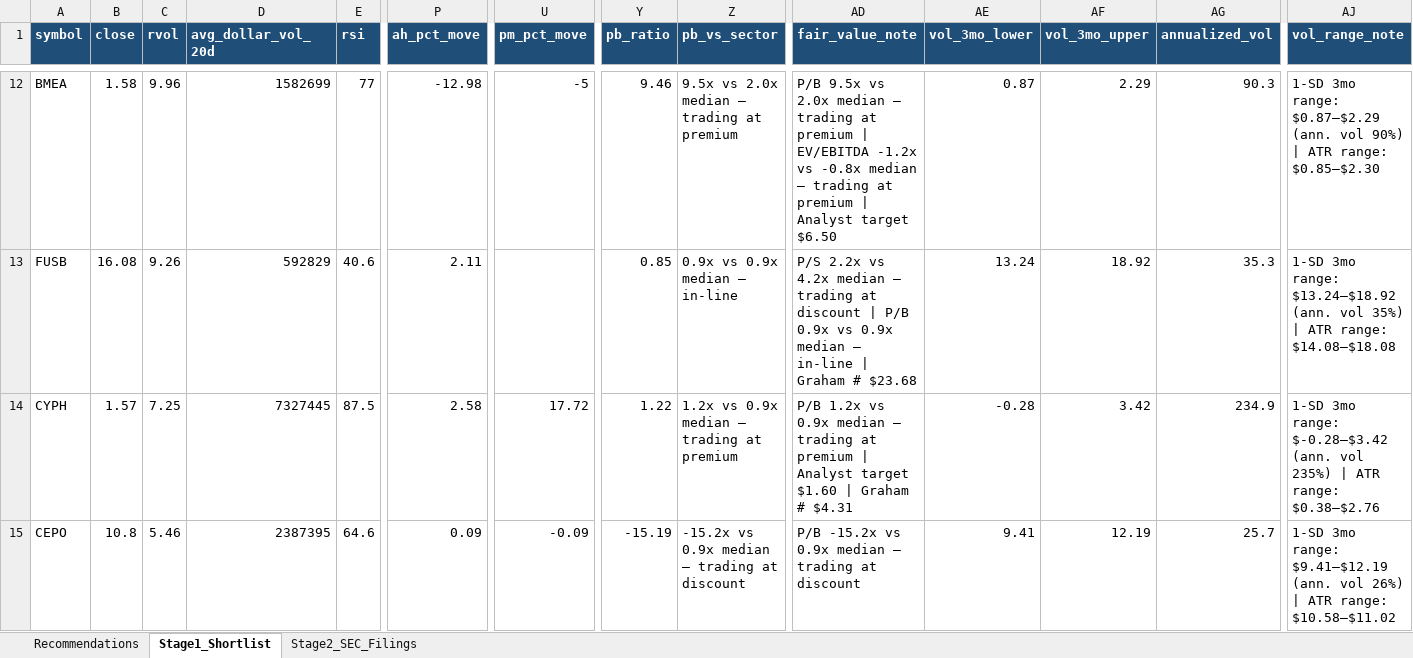
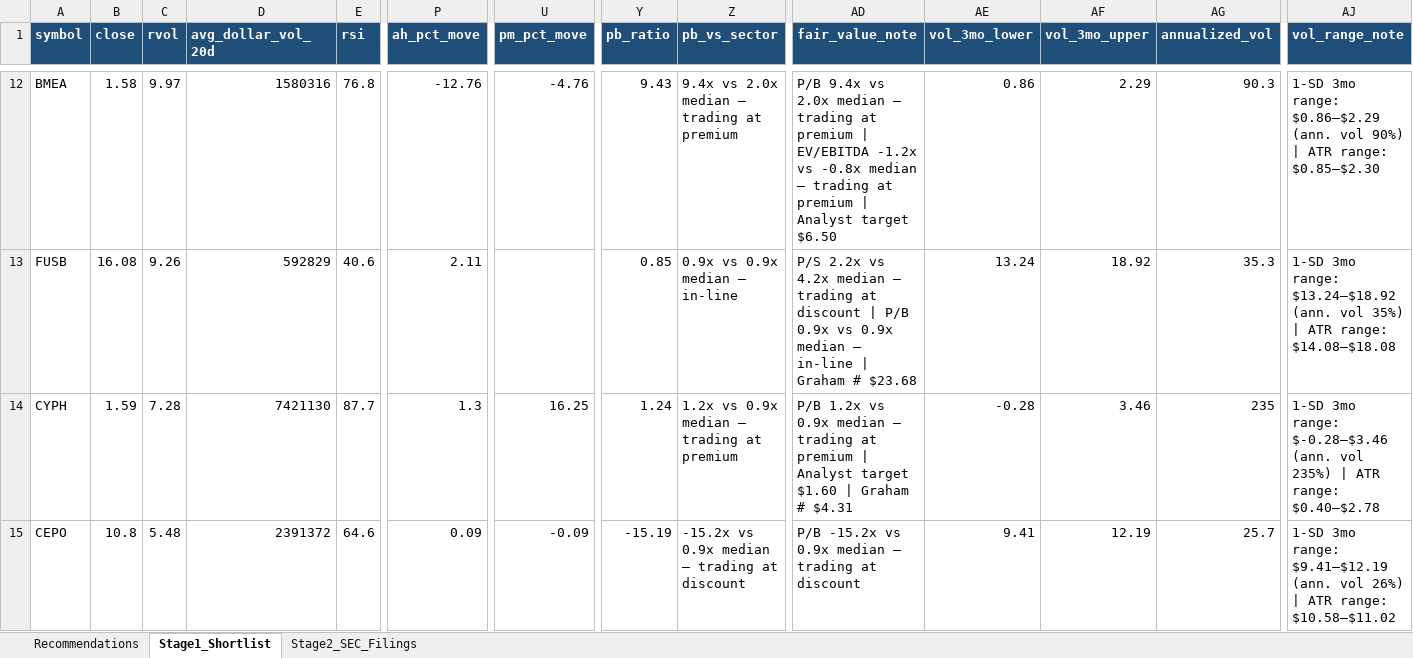
Before and after one commit to ARa2of/Small_Caps_Screener, an Excel workbook: output/stage1_shortlist.xlsx, sheet Stage1_Shortlist, drawn as a sheet; only a part is shown, gaps mark what is left out; values as stored, in another font and other column widths than the file's, no borders; the diff covers the shown part only; the diff names each change by its address in the sheet, - before the commit and + after, or states it on an @@ line.

```diff
--- a/output/stage1_shortlist.xlsx (sheet Stage1_Shortlist)
+++ b/output/stage1_shortlist.xlsx (sheet Stage1_Shortlist)
-C12 (rvol): 9.96
+C12 (rvol): 9.97
-D12 (avg_dollar_vol_20d): 1582699
+D12 (avg_dollar_vol_20d): 1580316
-E12 (rsi): 77
+E12 (rsi): 76.8
-P12 (ah_pct_move): -12.98
+P12 (ah_pct_move): -12.76
-U12 (pm_pct_move): -5
+U12 (pm_pct_move): -4.76
-Y12 (pb_ratio): 9.46
+Y12 (pb_ratio): 9.43
-Z12 (pb_vs_sector): 9.5x vs 2.0x median — trading at premium
+Z12 (pb_vs_sector): 9.4x vs 2.0x median — trading at premium
-AD12 (fair_value_note): P/B 9.5x vs 2.0x…
+AD12 (fair_value_note): P/B 9.4x vs 2.0x…
-AE12 (vol_3mo_lower): 0.87
+AE12 (vol_3mo_lower): 0.86
-AJ12 (vol_range_note): …3mo range: $0.87–$2.29 (ann. vol…
+AJ12 (vol_range_note): …3mo range: $0.86–$2.29 (ann. vol…
-B14 (close): 1.57
+B14 (close): 1.59
-C14 (rvol): 7.25
+C14 (rvol): 7.28
-D14 (avg_dollar_vol_20d): 7327445
+D14 (avg_dollar_vol_20d): 7421130
-E14 (rsi): 87.5
+E14 (rsi): 87.7
-P14 (ah_pct_move): 2.58
+P14 (ah_pct_move): 1.3
-U14 (pm_pct_move): 17.72
+U14 (pm_pct_move): 16.25
-Y14 (pb_ratio): 1.22
+Y14 (pb_ratio): 1.24
-AF14 (vol_3mo_upper): 3.42
+AF14 (vol_3mo_upper): 3.46
-AG14 (annualized_vol): 234.9
+AG14 (annualized_vol): 235
-AJ14 (vol_range_note): …3mo range: $-0.28–$3.42 (ann. vol 235%) | ATR range: $0.38–$2.76
+AJ14 (vol_range_note): …3mo range: $-0.28–$3.46 (ann. vol 235%) | ATR range: $0.40–$2.78
-C15 (rvol): 5.46
+C15 (rvol): 5.48
-D15 (avg_dollar_vol_20d): 2387395
+D15 (avg_dollar_vol_20d): 2391372
```
Also changed, not shown: 6 added rows, 5 removed rows and 315 edited cells elsewhere in this sheet, sheet Recommendations, sheet Stage2_SEC_Filings, 1 other file.
